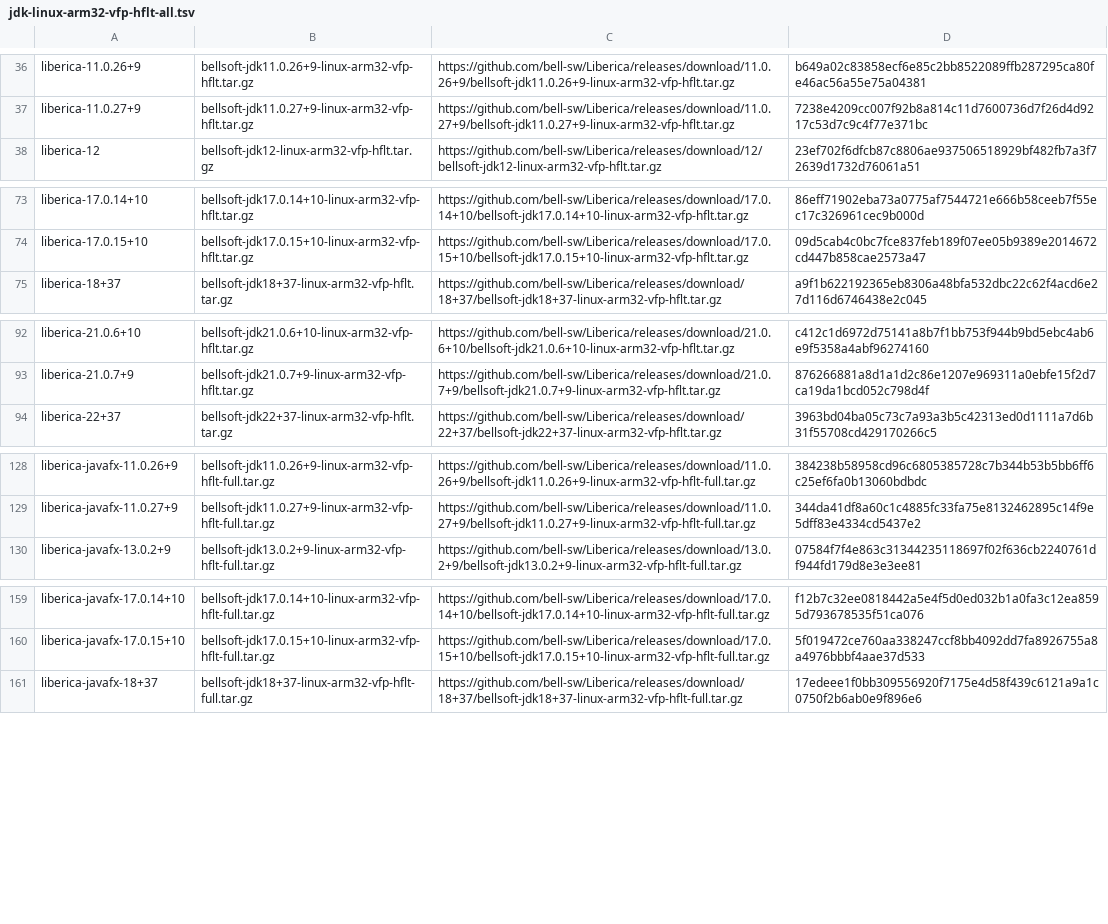
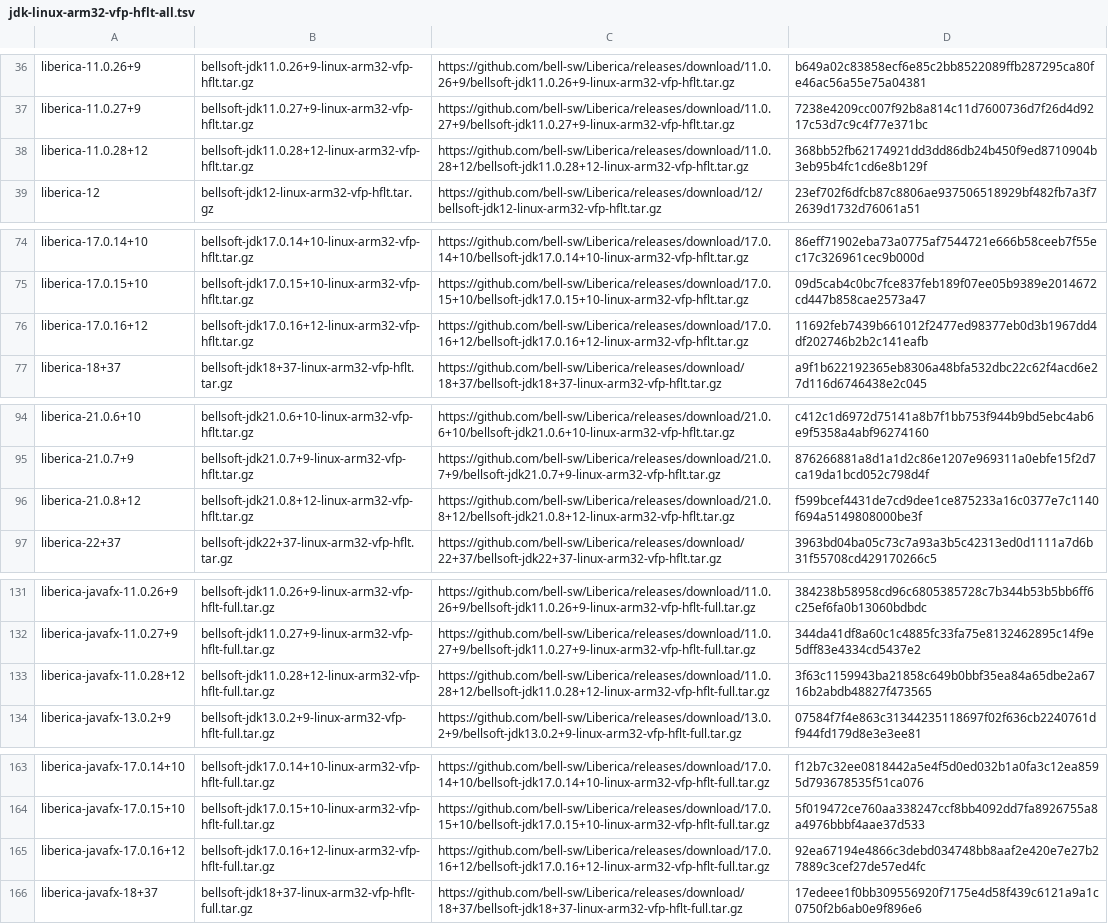
Before and after one commit to halcyon/asdf-java, a TSV file: data/jdk-linux-arm32-vfp-hflt-all.tsv, drawn as a sheet; only a part is shown, gaps mark what is left out; the diff covers the shown part only.

```diff
--- a/data/jdk-linux-arm32-vfp-hflt-all.tsv
+++ b/data/jdk-linux-arm32-vfp-hflt-all.tsv
@@ -37,2 +37,3 @@ liberica-11.0.26+9	bellsoft-jdk11.0.26+9-linux-arm32-vfp-hflt.tar.gz	https://git
 liberica-11.0.27+9	bellsoft-jdk11.0.27+9-linux-arm32-vfp-hflt.tar.gz	https://github.com/bell-sw/Liberica/releases/download/11.0.27+9/bellsoft-jdk11.0.27+9-linux-arm32-vfp-hflt.tar.gz	7238e4209cc007f92b8a814c11d7600736d7f26d4d9217c53d7c9c4f77e371bc
+liberica-11.0.28+12	bellsoft-jdk11.0.28+12-linux-arm32-vfp-hflt.tar.gz	https://github.com/bell-sw/Liberica/releases/download/11.0.28+12/bellsoft-jdk11.0.28+12-linux-arm32-vfp-hflt.tar.gz	368bb52fb62174921dd3dd86db24b450f9ed8710904b3eb95b4fc1cd6e8b129f
 liberica-12	bellsoft-jdk12-linux-arm32-vfp-hflt.tar.gz	https://github.com/bell-sw/Liberica/releases/download/12/bellsoft-jdk12-linux-arm32-vfp-hflt.tar.gz	23ef702f6dfcb87c8806ae937506518929bf482fb7a3f72639d1732d76061a51
@@ -74,2 +75,3 @@ liberica-17.0.14+10	bellsoft-jdk17.0.14+10-linux-arm32-vfp-hflt.tar.gz	https://g
 liberica-17.0.15+10	bellsoft-jdk17.0.15+10-linux-arm32-vfp-hflt.tar.gz	https://github.com/bell-sw/Liberica/releases/download/17.0.15+10/bellsoft-jdk17.0.15+10-linux-arm32-vfp-hflt.tar.gz	09d5cab4c0bc7fce837feb189f07ee05b9389e2014672cd447b858cae2573a47
+liberica-17.0.16+12	bellsoft-jdk17.0.16+12-linux-arm32-vfp-hflt.tar.gz	https://github.com/bell-sw/Liberica/releases/download/17.0.16+12/bellsoft-jdk17.0.16+12-linux-arm32-vfp-hflt.tar.gz	11692feb7439b661012f2477ed98377eb0d3b1967dd4df202746b2b2c141eafb
 liberica-18+37	bellsoft-jdk18+37-linux-arm32-vfp-hflt.tar.gz	https://github.com/bell-sw/Liberica/releases/download/18+37/bellsoft-jdk18+37-linux-arm32-vfp-hflt.tar.gz	a9f1b622192365eb8306a48bfa532dbc22c62f4acd6e27d116d6746438e2c045
@@ -93,2 +95,3 @@ liberica-21.0.6+10	bellsoft-jdk21.0.6+10-linux-arm32-vfp-hflt.tar.gz	https://git
 liberica-21.0.7+9	bellsoft-jdk21.0.7+9-linux-arm32-vfp-hflt.tar.gz	https://github.com/bell-sw/Liberica/releases/download/21.0.7+9/bellsoft-jdk21.0.7+9-linux-arm32-vfp-hflt.tar.gz	876266881a8d1a1d2c86e1207e969311a0ebfe15f2d7ca19da1bcd052c798d4f
+liberica-21.0.8+12	bellsoft-jdk21.0.8+12-linux-arm32-vfp-hflt.tar.gz	https://github.com/bell-sw/Liberica/releases/download/21.0.8+12/bellsoft-jdk21.0.8+12-linux-arm32-vfp-hflt.tar.gz	f599bcef4431de7cd9dee1ce875233a16c0377e7c1140f694a5149808000be3f
 liberica-22+37	bellsoft-jdk22+37-linux-arm32-vfp-hflt.tar.gz	https://github.com/bell-sw/Liberica/releases/download/22+37/bellsoft-jdk22+37-linux-arm32-vfp-hflt.tar.gz	3963bd04ba05c73c7a93a3b5c42313ed0d1111a7d6b31f55708cd429170266c5
@@ -129,2 +132,3 @@ liberica-javafx-11.0.26+9	bellsoft-jdk11.0.26+9-linux-arm32-vfp-hflt-full.tar.gz
 liberica-javafx-11.0.27+9	bellsoft-jdk11.0.27+9-linux-arm32-vfp-hflt-full.tar.gz	https://github.com/bell-sw/Liberica/releases/download/11.0.27+9/bellsoft-jdk11.0.27+9-linux-arm32-vfp-hflt-full.tar.gz	344da41df8a60c1c4885fc33fa75e8132462895c14f9e5dff83e4334cd5437e2
+liberica-javafx-11.0.28+12	bellsoft-jdk11.0.28+12-linux-arm32-vfp-hflt-full.tar.gz	https://github.com/bell-sw/Liberica/releases/download/11.0.28+12/bellsoft-jdk11.0.28+12-linux-arm32-vfp-hflt-full.tar.gz	3f63c1159943ba21858c649b0bbf35ea84a65dbe2a6716b2abdb48827f473565
 liberica-javafx-13.0.2+9	bellsoft-jdk13.0.2+9-linux-arm32-vfp-hflt-full.tar.gz	https://github.com/bell-sw/Liberica/releases/download/13.0.2+9/bellsoft-jdk13.0.2+9-linux-arm32-vfp-hflt-full.tar.gz	07584f7f4e863c31344235118697f02f636cb2240761df944fd179d8e3e3ee81
@@ -160,2 +164,3 @@ liberica-javafx-17.0.14+10	bellsoft-jdk17.0.14+10-linux-arm32-vfp-hflt-full.tar.
 liberica-javafx-17.0.15+10	bellsoft-jdk17.0.15+10-linux-arm32-vfp-hflt-full.tar.gz	https://github.com/bell-sw/Liberica/releases/download/17.0.15+10/bellsoft-jdk17.0.15+10-linux-arm32-vfp-hflt-full.tar.gz	5f019472ce760aa338247ccf8bb4092dd7fa8926755a8a4976bbbf4aae37d533
+liberica-javafx-17.0.16+12	bellsoft-jdk17.0.16+12-linux-arm32-vfp-hflt-full.tar.gz	https://github.com/bell-sw/Liberica/releases/download/17.0.16+12/bellsoft-jdk17.0.16+12-linux-arm32-vfp-hflt-full.tar.gz	92ea67194e4866c3debd034748bb8aaf2e420e7e27b27889c3cef27de57ed4fc
 liberica-javafx-18+37	bellsoft-jdk18+37-linux-arm32-vfp-hflt-full.tar.gz	https://github.com/bell-sw/Liberica/releases/download/18+37/bellsoft-jdk18+37-linux-arm32-vfp-hflt-full.tar.gz	17edeee1f0bb309556920f7175e4d58f439c6121a9a1c0750f2b6ab0e9f896e6
```
Also changed, not shown: 10 added rows elsewhere in this file, data/jdk-linux-aarch64-ea.tsv, data/jdk-linux-arm32-vfp-hflt-ga.tsv, 16 other files.
